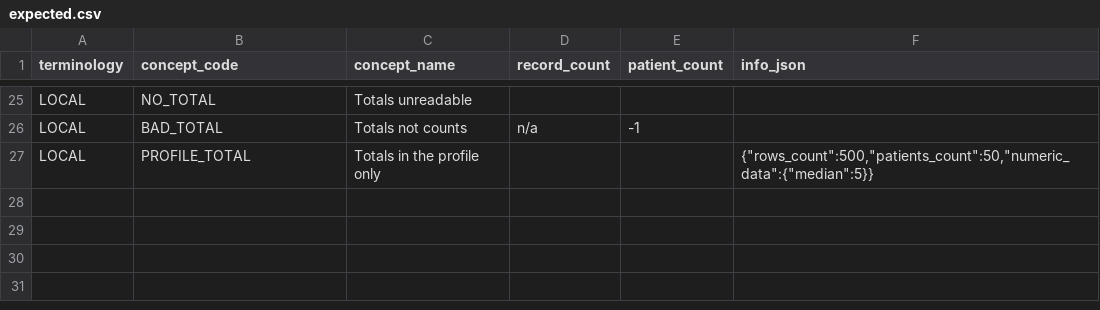
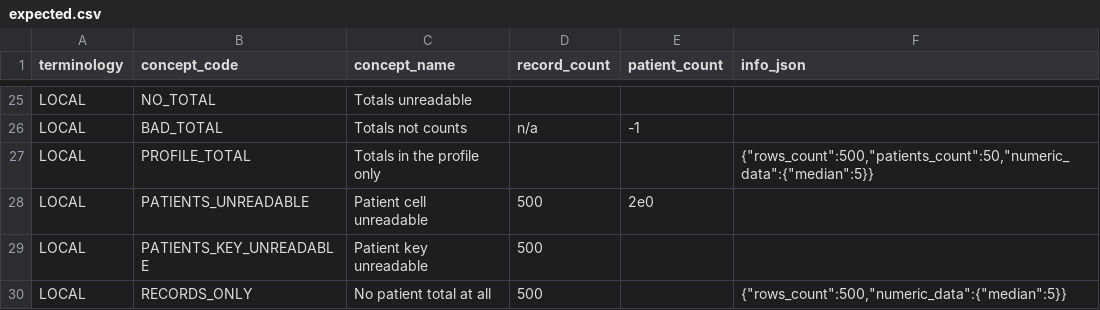
Before and after one commit to BorisDelange/Linkr, a CSV file: apps/web/src/lib/concept-mapping/__fixtures__/export-masking/expected.csv, drawn as a sheet; only a part is shown, gaps mark what is left out; the diff names each change by its address in the sheet, - before the commit and + after, or states it on an @@ line.

```diff
--- a/apps/web/src/lib/concept-mapping/__fixtures__/export-masking/expected.csv
+++ b/apps/web/src/lib/concept-mapping/__fixtures__/export-masking/expected.csv
+row 28: LOCAL | PATIENTS_UNREADABLE | Patient cell unreadable | 500 | 2e0
+row 29: LOCAL | PATIENTS_KEY_UNREADABLE | Patient key unreadable | 500
+row 30: LOCAL | RECORDS_ONLY | No patient total at all | 500 |  | {"rows_count":500,"numeric_data":{"median":5}}
```
Also changed, not shown: apps/web/src/lib/concept-mapping/__fixtures__/export-masking/input-cp1252.csv, apps/web/src/lib/concept-mapping/__fixtures__/export-masking/input.csv, 25 other files.
